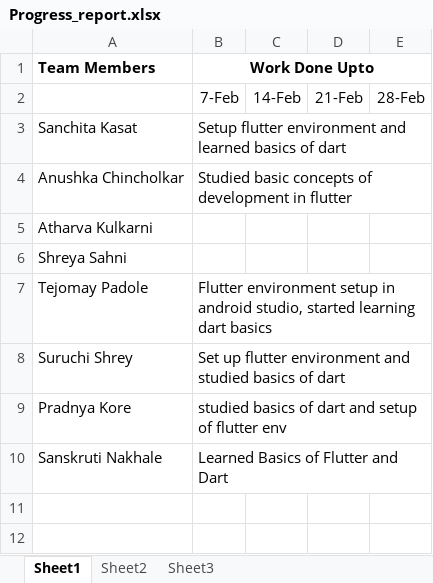
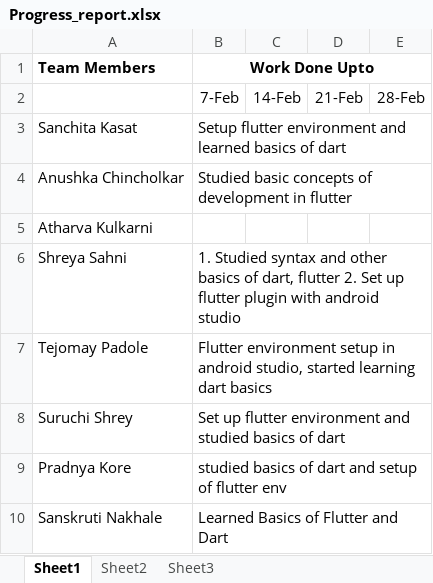
Before and after one commit to Sanchita0500/Racket-Shuttle_Tracker, an Excel workbook: Progress_report.xlsx, sheet Sheet1, drawn as a sheet; values as stored, in another font and other column widths than the file's, no borders; the diff names each change by its address in the sheet, - before the commit and + after, or states it on an @@ line.

Commit message:
Shreya Sahni commit for Feb 1st week

```diff
--- a/Progress_report.xlsx (sheet Sheet1)
+++ b/Progress_report.xlsx (sheet Sheet1)
-B6 (Work Done Upto): (empty)
+B6 (Work Done Upto): 1. Studied syntax and other basics of dart, flutter 2. Set up flutter plugin with android studio
```
